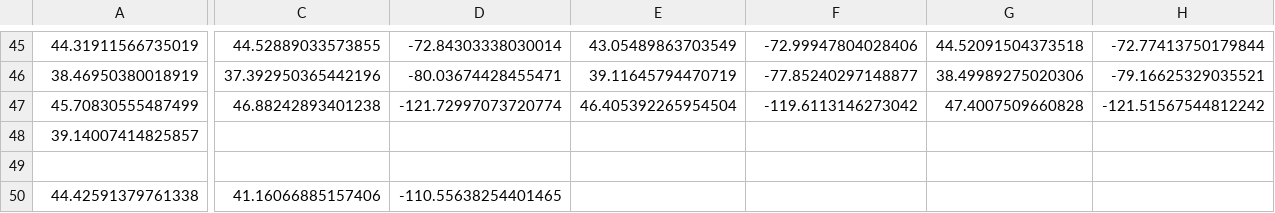
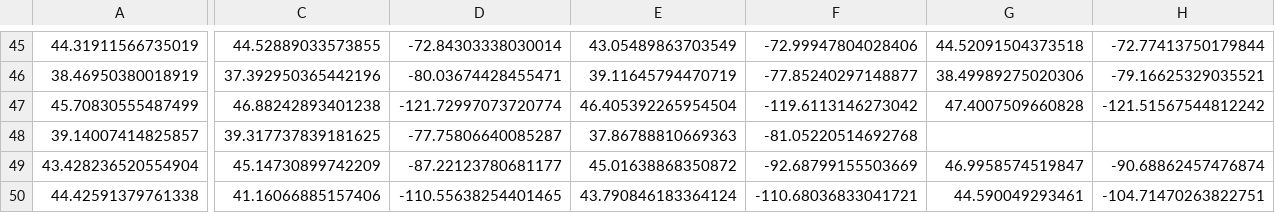
Before and after one commit to akhilb1644/twentyTimeProject, a CSV file: hikingCoords.csv, drawn as a sheet; only a part is shown, gaps mark what is left out; rows hold the shown columns only; the diff names each change by its address in the sheet, - before the commit and + after, or states it on an @@ line.

Commit message:
Update hikingCoords.csv

```diff
--- a/hikingCoords.csv
+++ b/hikingCoords.csv
-C48: (empty)
+C48: 39.317737839181625
-D48: (empty)
+D48: -77.75806640085287
-E48: (empty)
+E48: 37.86788810669363
-F48: (empty)
+F48: -81.05220514692768
-row 49: (empty)
+row 49: 43.428236520554904 | 45.14730899742209 | -87.22123780681177 | 45.01638868350872 | -92.68799155503669 | 46.9958574519847 | -90.68862457476874
-E50: (empty)
+E50: 43.790846183364124
-F50: (empty)
+F50: -110.68036833041721
-G50: (empty)
+G50: 44.590049293461
-H50: (empty)
+H50: -104.71470263822751
```
